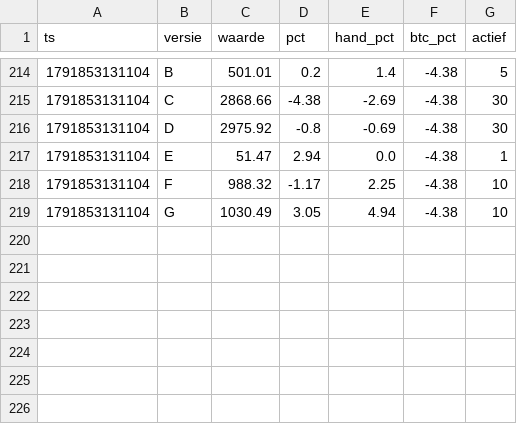
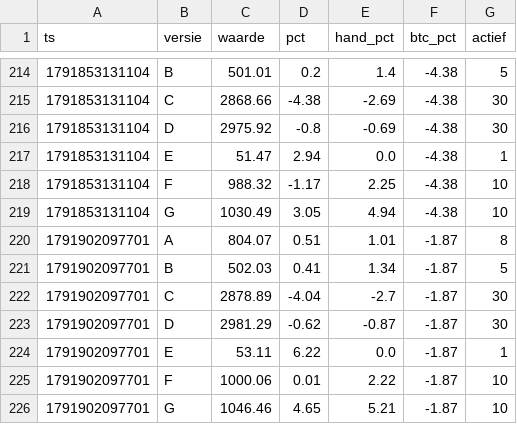
Before and after one commit to mylanreijnen2003-bot/kopieerbot, a CSV file: papier2/geschiedenis.csv, drawn as a sheet; only a part is shown, gaps mark what is left out; the diff names each change by its address in the sheet, - before the commit and + after, or states it on an @@ line.

```diff
--- a/papier2/geschiedenis.csv
+++ b/papier2/geschiedenis.csv
+row 220: 1791902097701 | A | 804.07 | 0.51 | 1.01 | -1.87 | 8
+row 221: 1791902097701 | B | 502.03 | 0.41 | 1.34 | -1.87 | 5
+row 222: 1791902097701 | C | 2878.89 | -4.04 | -2.7 | -1.87 | 30
+row 223: 1791902097701 | D | 2981.29 | -0.62 | -0.87 | -1.87 | 30
+row 224: 1791902097701 | E | 53.11 | 6.22 | 0.0 | -1.87 | 1
+row 225: 1791902097701 | F | 1000.06 | 0.01 | 2.22 | -1.87 | 10
+row 226: 1791902097701 | G | 1046.46 | 4.65 | 5.21 | -1.87 | 10
```
Also changed, not shown: papier2/trades.csv, 4 other files.
